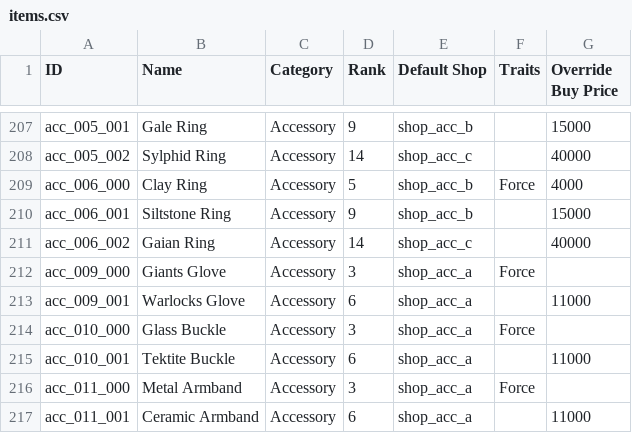
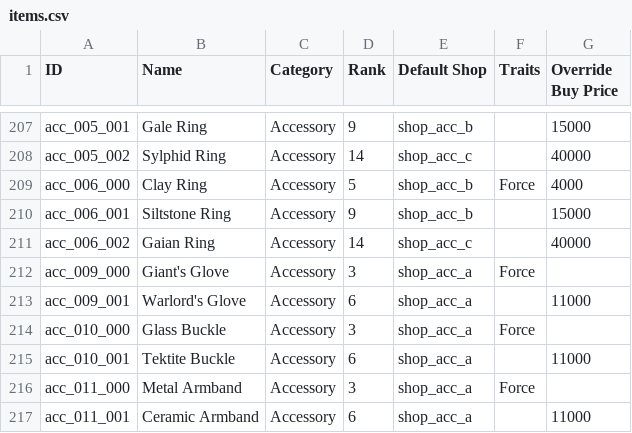
Before and after one commit to Bartz24/FFModdingWPF, a CSV file: FF13Rando/bin/data/items.csv, drawn as a sheet; only a part is shown, gaps mark what is left out.

Commit message:
[0.7.6.2] 13 Significantly faster load/save times. Fix ch4 enemy rando crash. Fix documentation typo

```diff
--- a/FF13Rando/bin/data/items.csv
+++ b/FF13Rando/bin/data/items.csv
@@ -211,4 +211,4 @@ acc_006_001,Siltstone Ring,Accessory,9,shop_acc_b,,15000
 acc_006_002,Gaian Ring,Accessory,14,shop_acc_c,,40000
-acc_009_000,Giants Glove,Accessory,3,shop_acc_a,Force,
-acc_009_001,Warlocks Glove,Accessory,6,shop_acc_a,,11000
+acc_009_000,Giant's Glove,Accessory,3,shop_acc_a,Force,
+acc_009_001,Warlord's Glove,Accessory,6,shop_acc_a,,11000
 acc_010_000,Glass Buckle,Accessory,3,shop_acc_a,Force,
```
Also changed, not shown: FF13Rando/bin/data/charasets.csv, 15 other files.
